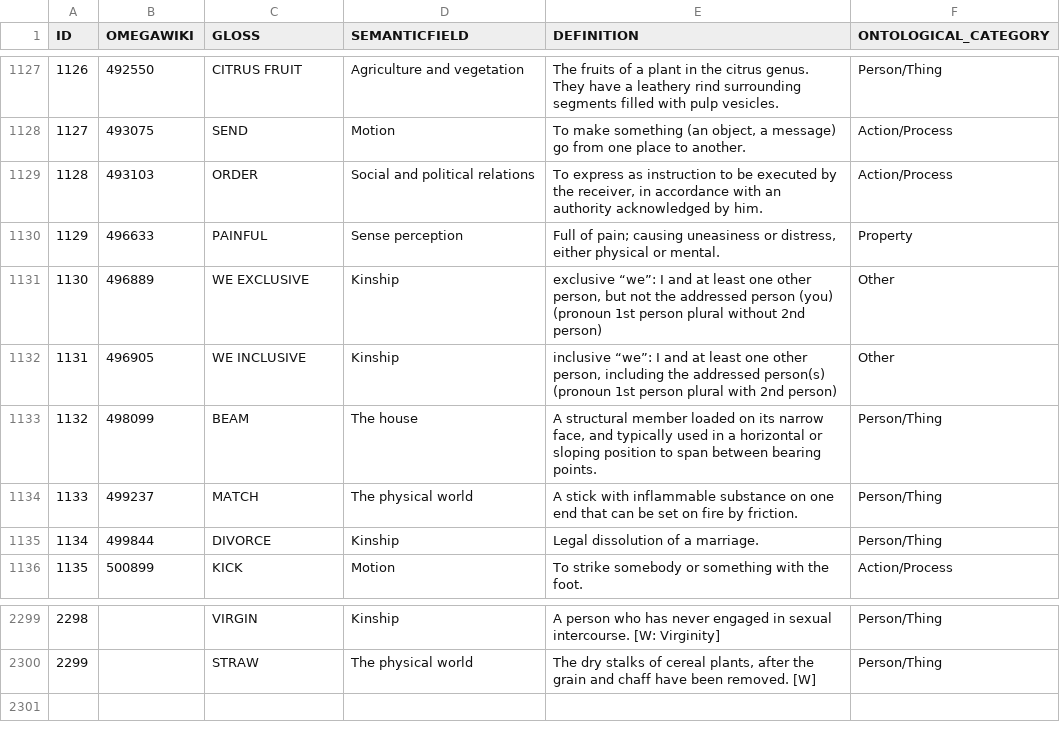
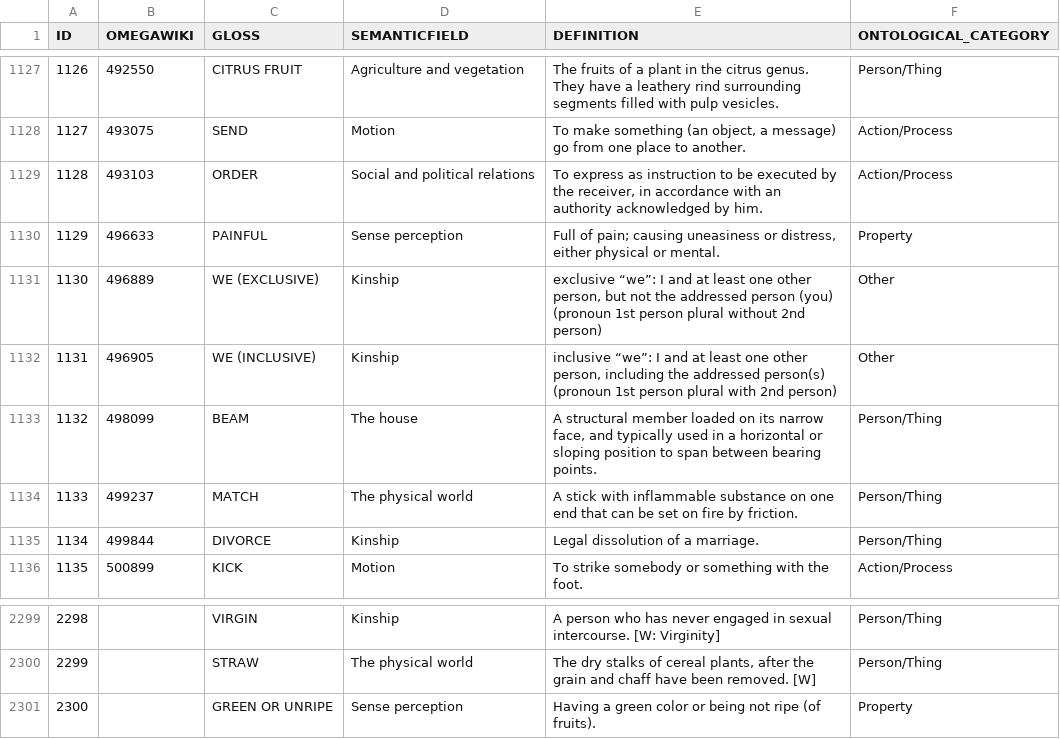
Before and after one commit to concepticon/concepticon-data, a TSV file: concepticondata/concepticon.tsv, drawn as a sheet; only a part is shown, gaps mark what is left out.

```diff
--- a/concepticondata/concepticon.tsv
+++ b/concepticondata/concepticon.tsv
@@ -1130,4 +1130,4 @@ ID	OMEGAWIKI	GLOSS	SEMANTICFIELD	DEFINITION	ONTOLOGICAL_CATEGORY
 1129	496633	PAINFUL	Sense perception	Full of pain; causing uneasiness or distress, either physical or mental.	Property
-1130	496889	WE EXCLUSIVE	Kinship	exclusive “we”: I and at least one other person, but not the addressed person (you) (pronoun 1st person plural without 2nd person)	Other
-1131	496905	WE INCLUSIVE	Kinship	inclusive “we”: I and at least one other person, including the addressed person(s) (pronoun 1st person plural with 2nd person)	Other
+1130	496889	WE (EXCLUSIVE)	Kinship	exclusive “we”: I and at least one other person, but not the addressed person (you) (pronoun 1st person plural without 2nd person)	Other
+1131	496905	WE (INCLUSIVE)	Kinship	inclusive “we”: I and at least one other person, including the addressed person(s) (pronoun 1st person plural with 2nd person)	Other
 1132	498099	BEAM	The house	A structural member loaded on its narrow face, and typically used in a horizontal or sloping position to span between bearing points.	Person/Thing
@@ -2300 +2300,2 @@ ID	OMEGAWIKI	GLOSS	SEMANTICFIELD	DEFINITION	ONTOLOGICAL_CATEGORY
 2299		STRAW	The physical world	The dry stalks of cereal plants, after the grain and chaff have been removed. [W]	Person/Thing
+2300		GREEN OR UNRIPE	Sense perception	Having a green color or being not ripe (of fruits).	Property	
```
Also changed, not shown: concepticondata/conceptlists/Allen-2007-500.tsv, concepticondata/conceptlists/Haspelmath-2009-1460.tsv, 8 other files.
